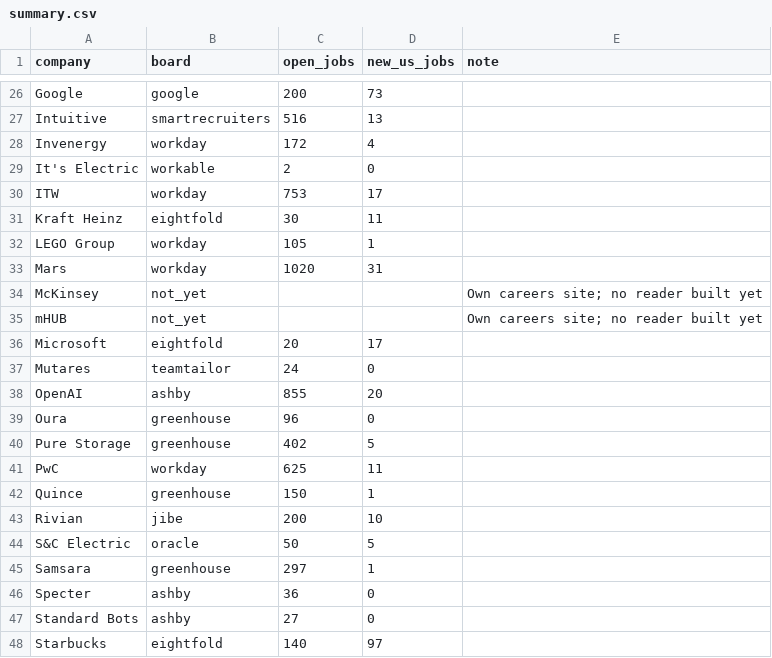
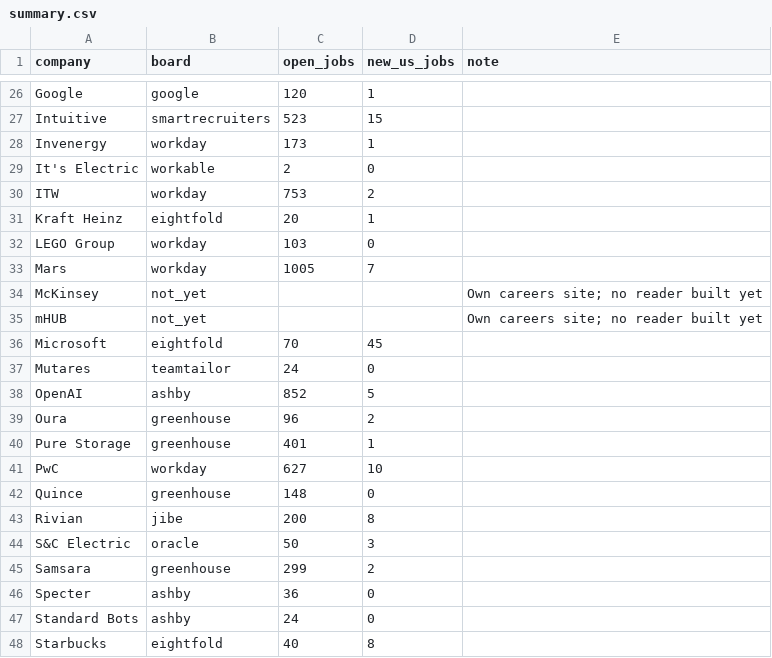
Before and after one commit to gauravshikhargandhi-web/job-tracker, a CSV file: data/summary.csv, drawn as a sheet; only a part is shown, gaps mark what is left out; the diff covers the shown part only; the diff names each change by its address in the sheet, - before the commit and + after, or states it on an @@ line.

```diff
--- a/data/summary.csv
+++ b/data/summary.csv
-C26 (open_jobs): 200
+C26 (open_jobs): 120
-D26 (new_us_jobs): 73
+D26 (new_us_jobs): 1
-C27 (open_jobs): 516
+C27 (open_jobs): 523
-D27 (new_us_jobs): 13
+D27 (new_us_jobs): 15
-C28 (open_jobs): 172
+C28 (open_jobs): 173
-D28 (new_us_jobs): 4
+D28 (new_us_jobs): 1
-D30 (new_us_jobs): 17
+D30 (new_us_jobs): 2
-C31 (open_jobs): 30
+C31 (open_jobs): 20
-D31 (new_us_jobs): 11
+D31 (new_us_jobs): 1
-C32 (open_jobs): 105
+C32 (open_jobs): 103
-D32 (new_us_jobs): 1
+D32 (new_us_jobs): 0
-C33 (open_jobs): 1020
+C33 (open_jobs): 1005
-D33 (new_us_jobs): 31
+D33 (new_us_jobs): 7
-C36 (open_jobs): 20
+C36 (open_jobs): 70
-D36 (new_us_jobs): 17
+D36 (new_us_jobs): 45
-C38 (open_jobs): 855
+C38 (open_jobs): 852
-D38 (new_us_jobs): 20
+D38 (new_us_jobs): 5
-D39 (new_us_jobs): 0
+D39 (new_us_jobs): 2
-C40 (open_jobs): 402
+C40 (open_jobs): 401
-D40 (new_us_jobs): 5
+D40 (new_us_jobs): 1
-C41 (open_jobs): 625
+C41 (open_jobs): 627
-D41 (new_us_jobs): 11
+D41 (new_us_jobs): 10
-C42 (open_jobs): 150
+C42 (open_jobs): 148
-D42 (new_us_jobs): 1
+D42 (new_us_jobs): 0
-D43 (new_us_jobs): 10
+D43 (new_us_jobs): 8
-D44 (new_us_jobs): 5
+D44 (new_us_jobs): 3
-C45 (open_jobs): 297
+C45 (open_jobs): 299
-D45 (new_us_jobs): 1
+D45 (new_us_jobs): 2
-C47 (open_jobs): 27
+C47 (open_jobs): 24
-C48 (open_jobs): 140
+C48 (open_jobs): 40
-D48 (new_us_jobs): 97
+D48 (new_us_jobs): 8
```
Also changed, not shown: 37 edited cells elsewhere in this file, 4 other files.
